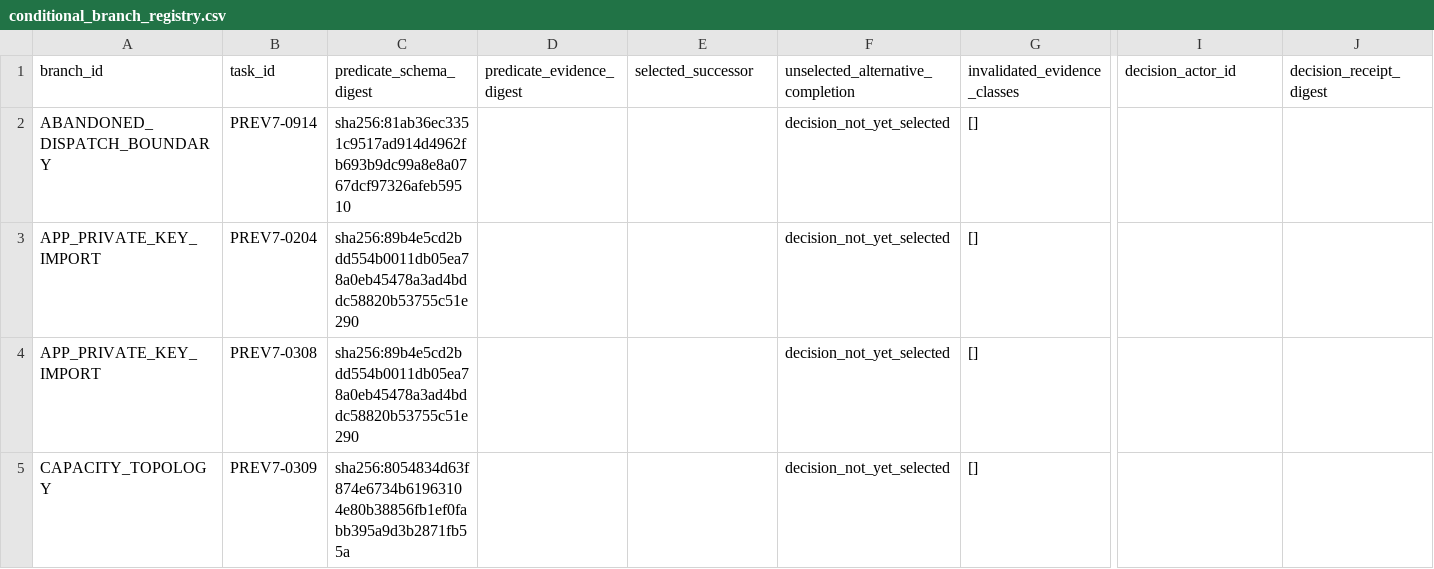
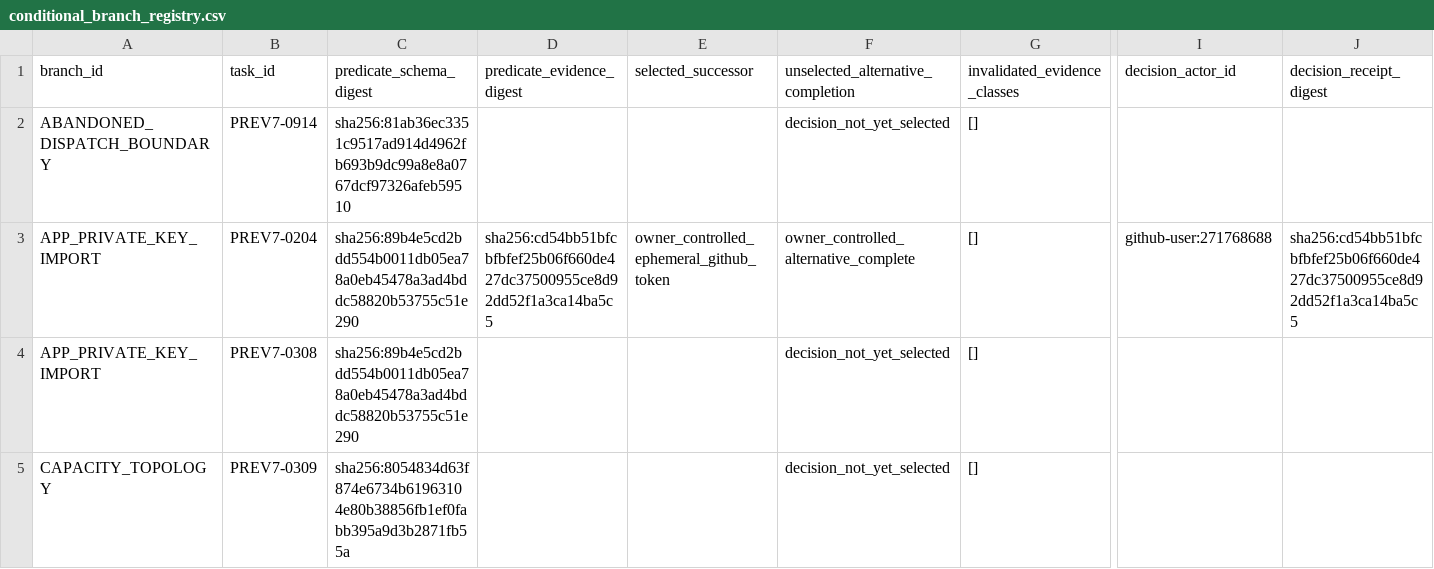
Before and after one commit to trading-optimizer-lab-org/aurora, a CSV file: docs/readiness/gtbi-v7/conditional_branch_registry.csv, drawn as a sheet; only a part is shown, gaps mark what is left out; the diff names each change by its address in the sheet, - before the commit and + after, or states it on an @@ line.

```diff
--- a/docs/readiness/gtbi-v7/conditional_branch_registry.csv
+++ b/docs/readiness/gtbi-v7/conditional_branch_registry.csv
-D3 (predicate_evidence_digest): (empty)
+D3 (predicate_evidence_digest): sha256:cd54bb51bfcbfbfef25b06f660de427dc37500955ce8d92dd52f1a3ca14ba5c5
-E3 (selected_successor): (empty)
+E3 (selected_successor): owner_controlled_ephemeral_github_token
-F3: decision_not_yet_selected
+F3: owner_controlled_alternative_complete
-I3 (decision_actor_id): (empty)
+I3 (decision_actor_id): github-user:271768688
-J3 (decision_receipt_digest): (empty)
+J3 (decision_receipt_digest): sha256:cd54bb51bfcbfbfef25b06f660de427dc37500955ce8d92dd52f1a3ca14ba5c5
```
Also changed, not shown: docs/readiness/gtbi-v7/gate_status.csv, docs/readiness/gtbi-v7/task_delivery_manifest.csv, 5 other files.
